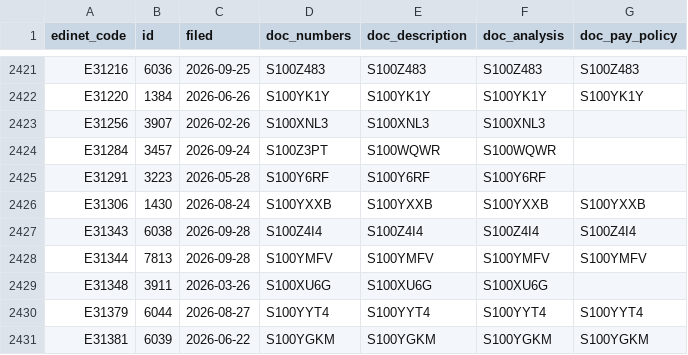
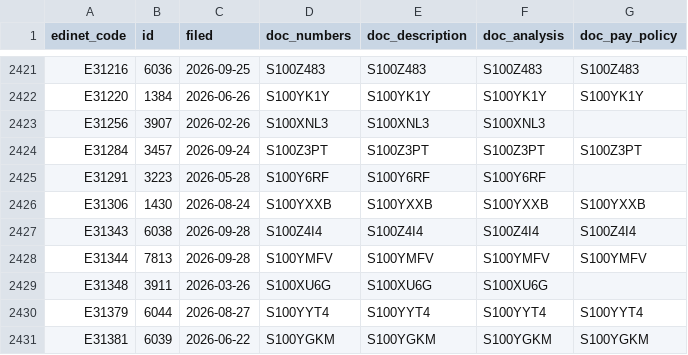
Before and after one commit to varmil/nenshu, a CSV file: pipeline/data/ledger.csv, drawn as a sheet; only a part is shown, gaps mark what is left out.

```diff
--- a/pipeline/data/ledger.csv
+++ b/pipeline/data/ledger.csv
@@ -2423,3 +2423,3 @@ E31220,1384,2026-06-26,S100YK1Y,S100YK1Y,S100YK1Y,S100YK1Y
 E31256,3907,2026-02-26,S100XNL3,S100XNL3,S100XNL3,
-E31284,3457,2026-09-24,S100Z3PT,S100WQWR,S100WQWR,
+E31284,3457,2026-09-24,S100Z3PT,S100Z3PT,S100Z3PT,S100Z3PT
 E31291,3223,2026-05-28,S100Y6RF,S100Y6RF,S100Y6RF,
```
Also changed, not shown: 1 other file.
